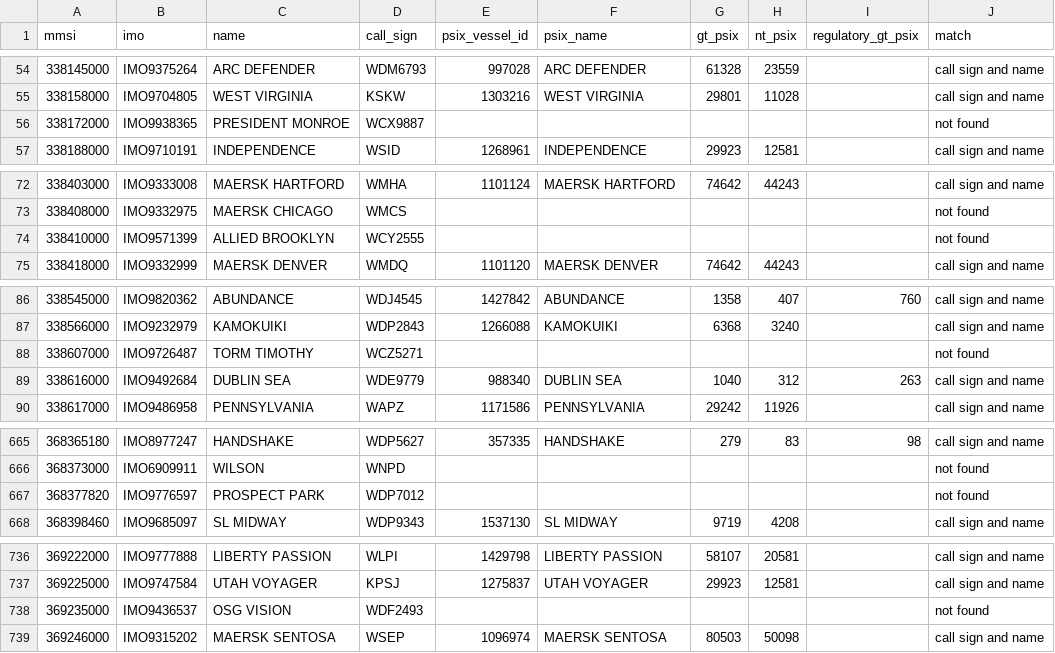
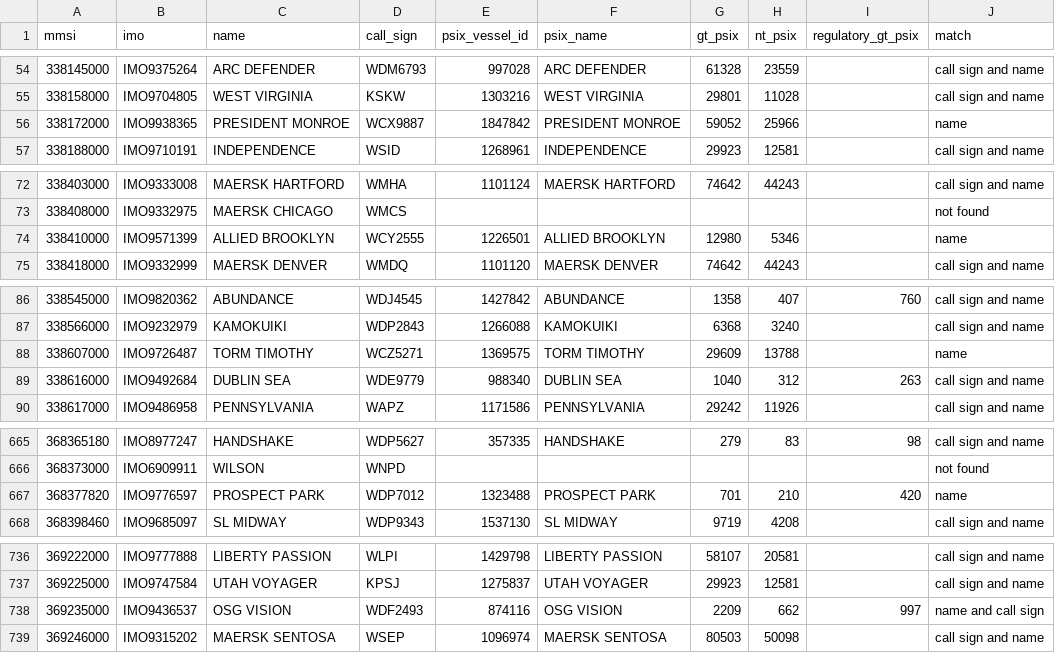
Before and after one commit to nicklasorte/matlab_shipping_gis, a CSV file: data/psix_gt_kept_ships.csv, drawn as a sheet; only a part is shown, gaps mark what is left out; the diff covers the shown part only.

```diff
--- a/data/psix_gt_kept_ships.csv
+++ b/data/psix_gt_kept_ships.csv
@@ -55,3 +55,3 @@ mmsi,imo,name,call_sign,psix_vessel_id,psix_name,gt_psix,nt_psix,regulatory_gt_p
 338158000,IMO9704805,WEST VIRGINIA,KSKW,1303216,WEST VIRGINIA,29801,11028,,call sign and name
-338172000,IMO9938365,PRESIDENT MONROE,WCX9887,,,,,,not found
+338172000,IMO9938365,PRESIDENT MONROE,WCX9887,1847842,PRESIDENT MONROE,59052,25966,,name
 338188000,IMO9710191,INDEPENDENCE,WSID,1268961,INDEPENDENCE,29923,12581,,call sign and name
@@ -73,3 +73,3 @@ mmsi,imo,name,call_sign,psix_vessel_id,psix_name,gt_psix,nt_psix,regulatory_gt_p
 338408000,IMO9332975,MAERSK CHICAGO,WMCS,,,,,,not found
-338410000,IMO9571399,ALLIED BROOKLYN,WCY2555,,,,,,not found
+338410000,IMO9571399,ALLIED BROOKLYN,WCY2555,1226501,ALLIED BROOKLYN,12980,5346,,name
 338418000,IMO9332999,MAERSK DENVER,WMDQ,1101120,MAERSK DENVER,74642,44243,,call sign and name
@@ -87,3 +87,3 @@ mmsi,imo,name,call_sign,psix_vessel_id,psix_name,gt_psix,nt_psix,regulatory_gt_p
 338566000,IMO9232979,KAMOKUIKI,WDP2843,1266088,KAMOKUIKI,6368,3240,,call sign and name
-338607000,IMO9726487,TORM TIMOTHY,WCZ5271,,,,,,not found
+338607000,IMO9726487,TORM TIMOTHY,WCZ5271,1369575,TORM TIMOTHY,29609,13788,,name
 338616000,IMO9492684,DUBLIN SEA,WDE9779,988340,DUBLIN SEA,1040,312,263,call sign and name
@@ -666,3 +666,3 @@ mmsi,imo,name,call_sign,psix_vessel_id,psix_name,gt_psix,nt_psix,regulatory_gt_p
 368373000,IMO6909911,WILSON,WNPD,,,,,,not found
-368377820,IMO9776597,PROSPECT PARK,WDP7012,,,,,,not found
+368377820,IMO9776597,PROSPECT PARK,WDP7012,1323488,PROSPECT PARK,701,210,420,name
 368398460,IMO9685097,SL MIDWAY,WDP9343,1537130,SL MIDWAY,9719,4208,,call sign and name
@@ -737,3 +737,3 @@ mmsi,imo,name,call_sign,psix_vessel_id,psix_name,gt_psix,nt_psix,regulatory_gt_p
 369225000,IMO9747584,UTAH VOYAGER,KPSJ,1275837,UTAH VOYAGER,29923,12581,,call sign and name
-369235000,IMO9436537,OSG VISION,WDF2493,,,,,,not found
+369235000,IMO9436537,OSG VISION,WDF2493,874116,OSG VISION,2209,662,997,name and call sign
 369246000,IMO9315202,MAERSK SENTOSA,WSEP,1096974,MAERSK SENTOSA,80503,50098,,call sign and name
```
Also changed, not shown: 122 edited cells elsewhere in this file, 2 other files.
